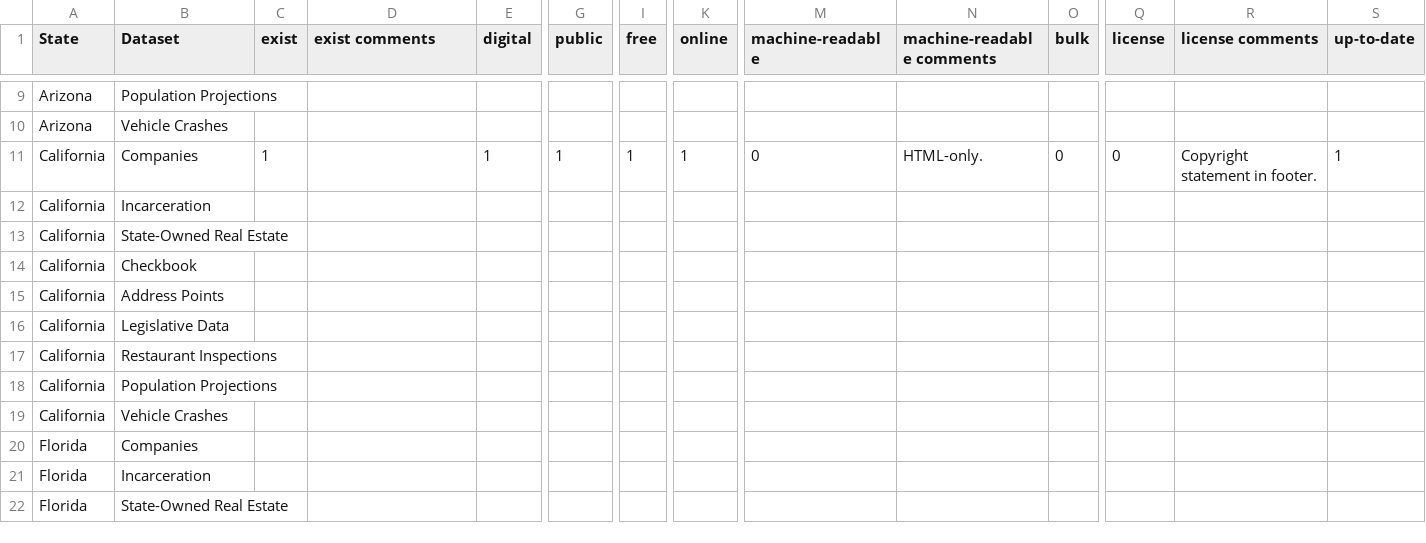
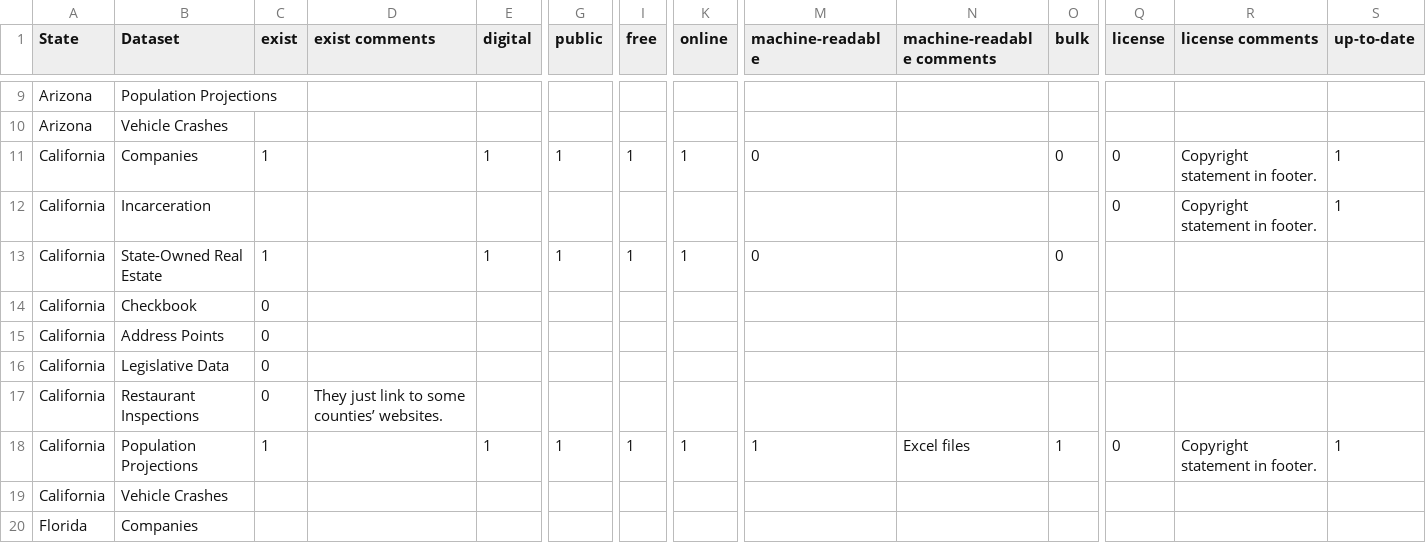
Before and after one commit to sunlightpolicy/State-Open-Data-Census, a CSV file: Data/census.csv, drawn as a sheet; only a part is shown, gaps mark what is left out; the shorter side is filled out with more unchanged rows; removed rows and columns are numbered as before the commit, all else as after; rows hold the shown columns only; the diff names each change by its address in the sheet, - before the commit and + after, or states it on an @@ line.

Commit message:
Add some California datasets

```diff
--- a/Data/census.csv
+++ b/Data/census.csv
-N11 (machine-readable comments): HTML-only.
+N11 (machine-readable comments): (empty)
-row 12: California | Incarceration
-row 13: California | State-Owned Real Estate
+row 12: California | Incarceration |  |  |  |  |  |  |  |  |  | 0 | Copyright statement in footer. | 1
+row 13: California | State-Owned Real Estate | 1 |  | 1 | 1 | 1 | 1 | 0 |  | 0
-C14:C17 (exist): (empty)
+C14:C17 (exist): 0
-D17 (exist comments): (empty)
+D17 (exist comments): They just link to some counties’ websites.
-row 18: California | Population Projections
+row 18: California | Population Projections | 1 |  | 1 | 1 | 1 | 1 | 1 | Excel files | 1 | 0 | Copyright statement in footer. | 1
```
